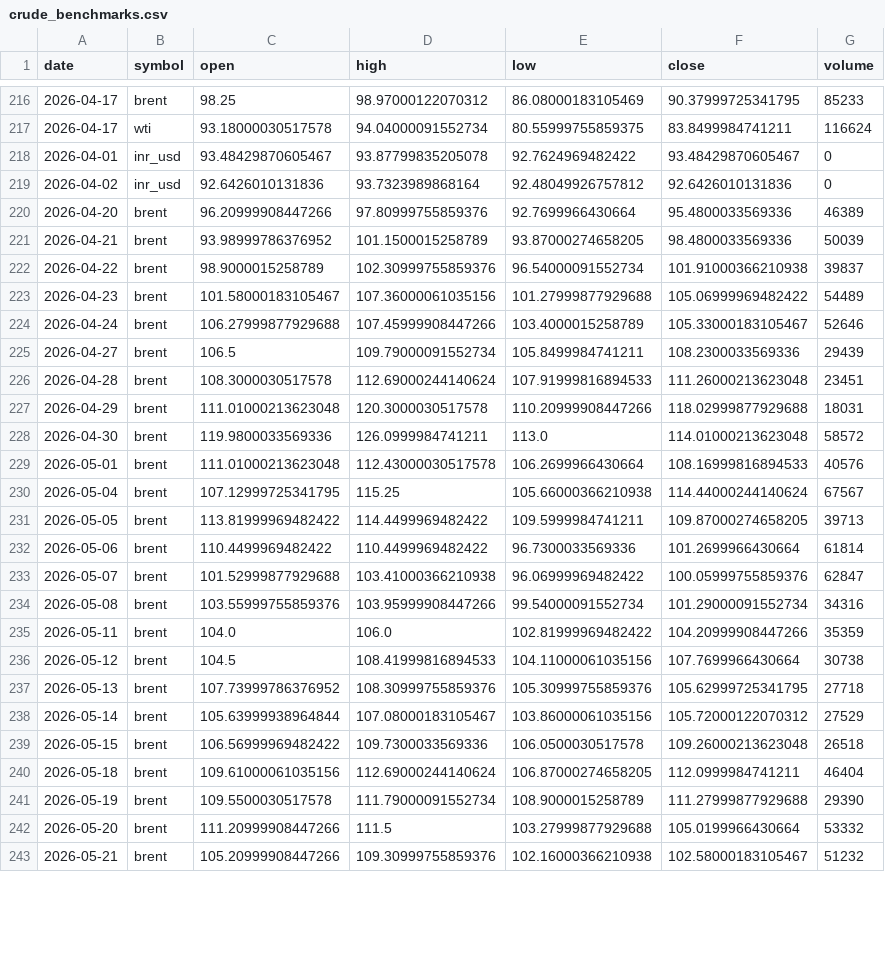
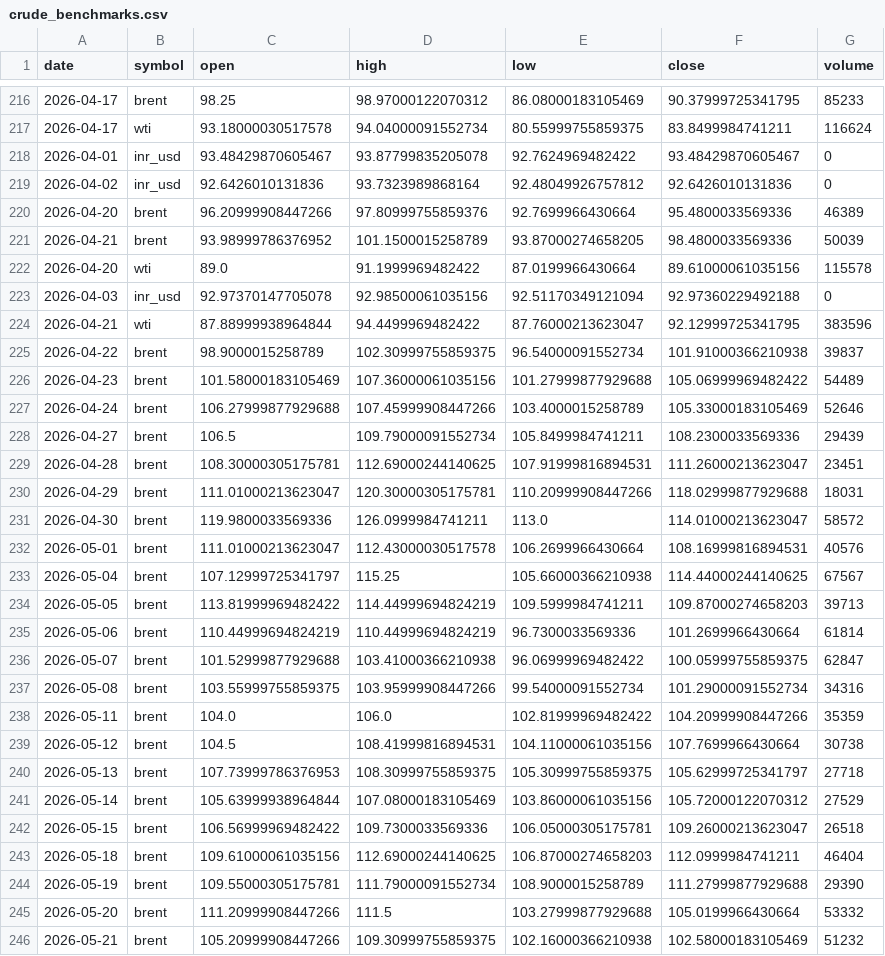
Before and after one commit to ImmadiVenkatesh/india-energy-dashboard, a CSV file: data/crude_benchmarks.csv, drawn as a sheet; only a part is shown, gaps mark what is left out; the diff covers the shown part only.

```diff
--- a/data/crude_benchmarks.csv
+++ b/data/crude_benchmarks.csv
@@ -221,23 +221,26 @@ date,symbol,open,high,low,close,volume
 2026-04-21,brent,93.98999786376952,101.1500015258789,93.87000274658205,98.4800033569336,50039
-2026-04-22,brent,98.9000015258789,102.30999755859376,96.54000091552734,101.91000366210938,39837
-2026-04-23,brent,101.58000183105467,107.36000061035156,101.27999877929688,105.06999969482422,54489
-2026-04-24,brent,106.27999877929688,107.45999908447266,103.4000015258789,105.33000183105467,52646
+2026-04-20,wti,89.0,91.1999969482422,87.0199966430664,89.61000061035156,115578
+2026-04-03,inr_usd,92.97370147705078,92.98500061035156,92.51170349121094,92.97360229492188,0
+2026-04-21,wti,87.88999938964844,94.4499969482422,87.76000213623047,92.12999725341795,383596
+2026-04-22,brent,98.9000015258789,102.30999755859375,96.54000091552734,101.91000366210938,39837
+2026-04-23,brent,101.58000183105469,107.36000061035156,101.27999877929688,105.06999969482422,54489
+2026-04-24,brent,106.27999877929688,107.45999908447266,103.4000015258789,105.33000183105469,52646
 2026-04-27,brent,106.5,109.79000091552734,105.8499984741211,108.2300033569336,29439
-2026-04-28,brent,108.3000030517578,112.69000244140624,107.91999816894533,111.26000213623048,23451
-2026-04-29,brent,111.01000213623048,120.3000030517578,110.20999908447266,118.02999877929688,18031
-2026-04-30,brent,119.9800033569336,126.0999984741211,113.0,114.01000213623048,58572
-2026-05-01,brent,111.01000213623048,112.43000030517578,106.2699966430664,108.16999816894533,40576
-2026-05-04,brent,107.12999725341795,115.25,105.66000366210938,114.44000244140624,67567
-2026-05-05,brent,113.81999969482422,114.4499969482422,109.5999984741211,109.87000274658205,39713
-2026-05-06,brent,110.4499969482422,110.4499969482422,96.7300033569336,101.2699966430664,61814
-2026-05-07,brent,101.52999877929688,103.41000366210938,96.06999969482422,100.05999755859376,62847
-2026-05-08,brent,103.55999755859376,103.95999908447266,99.54000091552734,101.29000091552734,34316
+2026-04-28,brent,108.30000305175781,112.69000244140625,107.91999816894531,111.26000213623047,23451
+2026-04-29,brent,111.01000213623047,120.30000305175781,110.20999908447266,118.02999877929688,18031
+2026-04-30,brent,119.9800033569336,126.0999984741211,113.0,114.01000213623047,58572
+2026-05-01,brent,111.01000213623047,112.43000030517578,106.2699966430664,108.16999816894531,40576
+2026-05-04,brent,107.12999725341797,115.25,105.66000366210938,114.44000244140625,67567
+2026-05-05,brent,113.81999969482422,114.44999694824219,109.5999984741211,109.87000274658203,39713
+2026-05-06,brent,110.44999694824219,110.44999694824219,96.7300033569336,101.2699966430664,61814
+2026-05-07,brent,101.52999877929688,103.41000366210938,96.06999969482422,100.05999755859375,62847
+2026-05-08,brent,103.55999755859375,103.95999908447266,99.54000091552734,101.29000091552734,34316
 2026-05-11,brent,104.0,106.0,102.81999969482422,104.20999908447266,35359
-2026-05-12,brent,104.5,108.41999816894533,104.11000061035156,107.7699966430664,30738
-2026-05-13,brent,107.73999786376952,108.30999755859376,105.30999755859376,105.62999725341795,27718
-2026-05-14,brent,105.63999938964844,107.08000183105467,103.86000061035156,105.72000122070312,27529
-2026-05-15,brent,106.56999969482422,109.7300033569336,106.0500030517578,109.26000213623048,26518
-2026-05-18,brent,109.61000061035156,112.69000244140624,106.87000274658205,112.0999984741211,46404
-2026-05-19,brent,109.5500030517578,111.79000091552734,108.9000015258789,111.27999877929688,29390
+2026-05-12,brent,104.5,108.41999816894531,104.11000061035156,107.7699966430664,30738
+2026-05-13,brent,107.73999786376953,108.30999755859375,105.30999755859375,105.62999725341797,27718
+2026-05-14,brent,105.63999938964844,107.08000183105469,103.86000061035156,105.72000122070312,27529
+2026-05-15,brent,106.56999969482422,109.7300033569336,106.05000305175781,109.26000213623047,26518
+2026-05-18,brent,109.61000061035156,112.69000244140625,106.87000274658203,112.0999984741211,46404
+2026-05-19,brent,109.55000305175781,111.79000091552734,108.9000015258789,111.27999877929688,29390
 2026-05-20,brent,111.20999908447266,111.5,103.27999877929688,105.0199966430664,53332
-2026-05-21,brent,105.20999908447266,109.30999755859376,102.16000366210938,102.58000183105467,51232
+2026-05-21,brent,105.20999908447266,109.30999755859375,102.16000366210938,102.58000183105469,51232
```
Also changed, not shown: 4 added rows, 3 removed rows and 38 edited cells elsewhere in this file, data/markets.csv, data/spr_history.csv, 7 other files.
